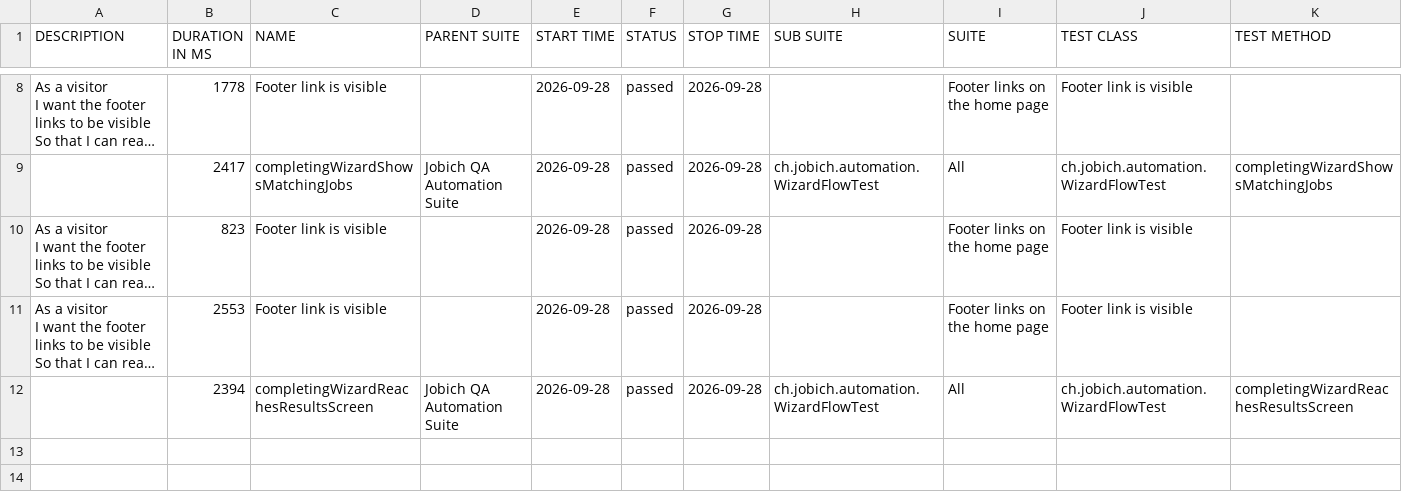
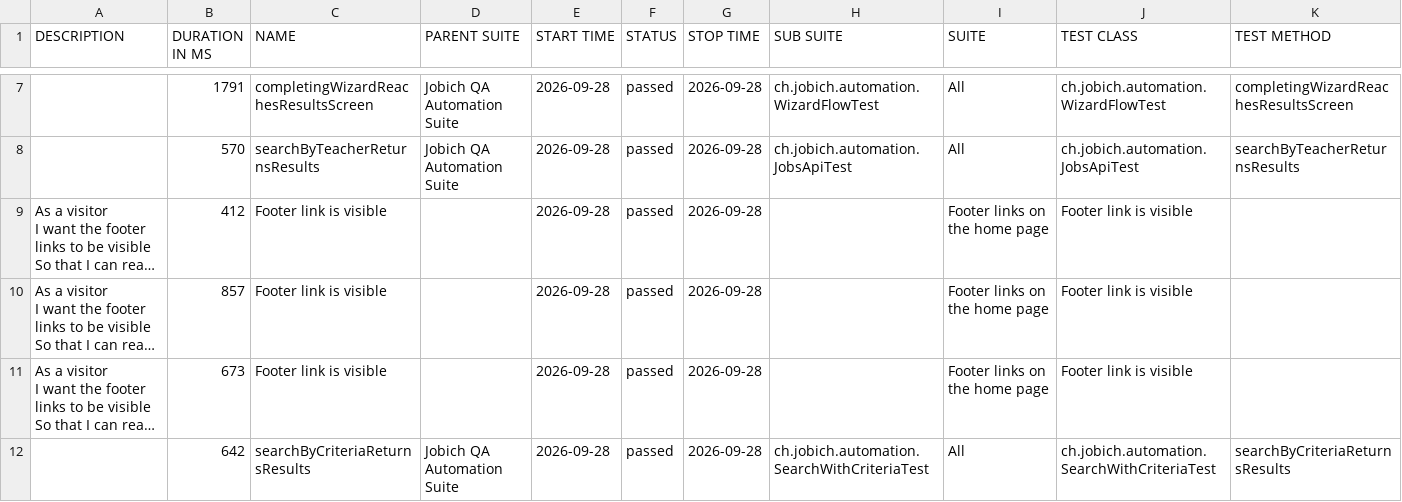
Before and after one commit to aazinchenko/jobich-automation, a CSV file: data/suites.csv, drawn as a sheet; only a part is shown, gaps mark what is left out; long unchanged cells end in …; removed rows and columns are numbered as before the commit, all else as after; the diff covers the shown part only; the diff names each change by its address in the sheet, - before the commit and + after, or states it on an @@ line.

```diff
--- a/data/suites.csv
+++ b/data/suites.csv
+row 7:  | 1791 | completingWizardReachesResultsScreen | Jobich QA Automation Suite | 2026-09-28 | passed | 2026-09-28 | ch.jobich.automation.WizardFlowTest | All | ch.jobich.automation.WizardFlowTest | completingWizardReachesResultsScreen
+row 8:  | 570 | searchByTeacherReturnsResults | Jobich QA Automation Suite | 2026-09-28 | passed | 2026-09-28 | ch.jobich.automation.JobsApiTest | All | ch.jobich.automation.JobsApiTest | searchByTeacherReturnsResults
-B9 (DURATION IN MS): 1778
+B9 (DURATION IN MS): 412
-row 9:  | 2417 | completingWizardShowsMatchingJobs | Jobich QA Automation Suite | 2026-09-28 | passed | 2026-09-28 | ch.jobich.automation.WizardFlowTest | All | ch.jobich.automation.WizardFlowTest | completingWizardShowsMatchingJobs
-B10 (DURATION IN MS): 823
+B10 (DURATION IN MS): 857
-B11 (DURATION IN MS): 2553
+B11 (DURATION IN MS): 673
-B12 (DURATION IN MS): 2394
+B12 (DURATION IN MS): 642
-C12 (NAME): completingWizardReachesResultsScreen
+C12 (NAME): searchByCriteriaReturnsResults
-H12 (SUB SUITE): ch.jobich.automation.WizardFlowTest
+H12 (SUB SUITE): ch.jobich.automation.SearchWithCriteriaTest
-J12 (TEST CLASS): ch.jobich.automation.WizardFlowTest
+J12 (TEST CLASS): ch.jobich.automation.SearchWithCriteriaTest
-K12 (TEST METHOD): completingWizardReachesResultsScreen
+K12 (TEST METHOD): searchByCriteriaReturnsResults
```
Also changed, not shown: 1 added row, 2 removed rows and 8 edited cells elsewhere in this file, 45 other files.
